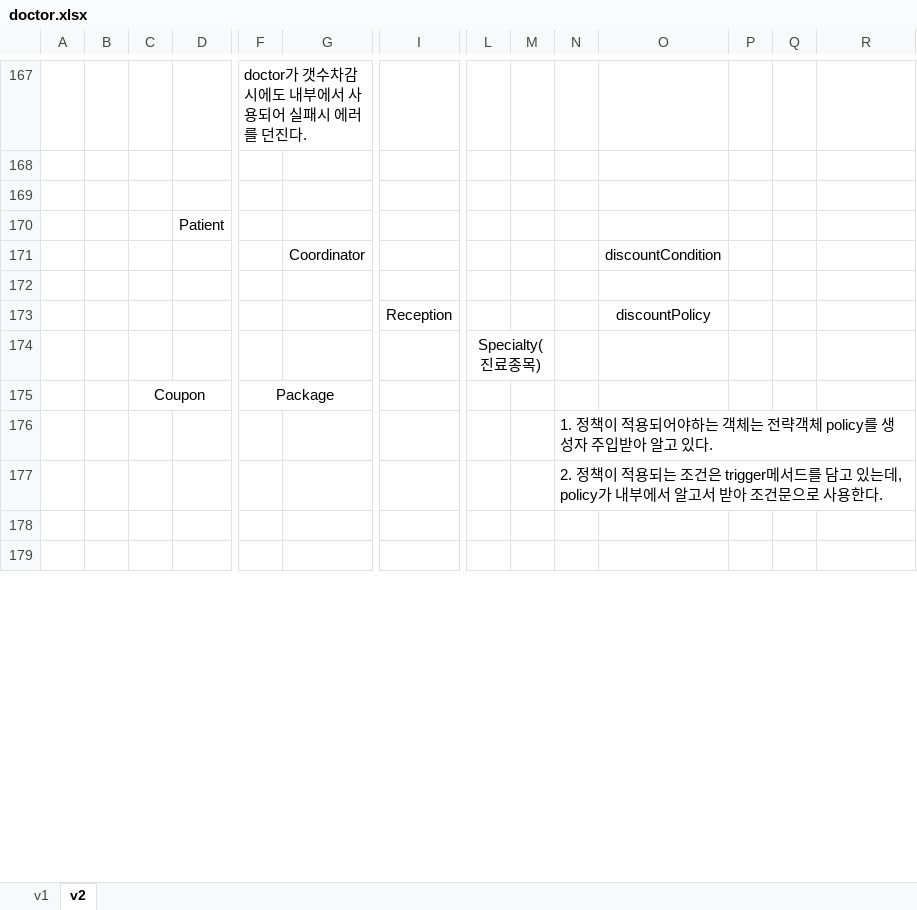
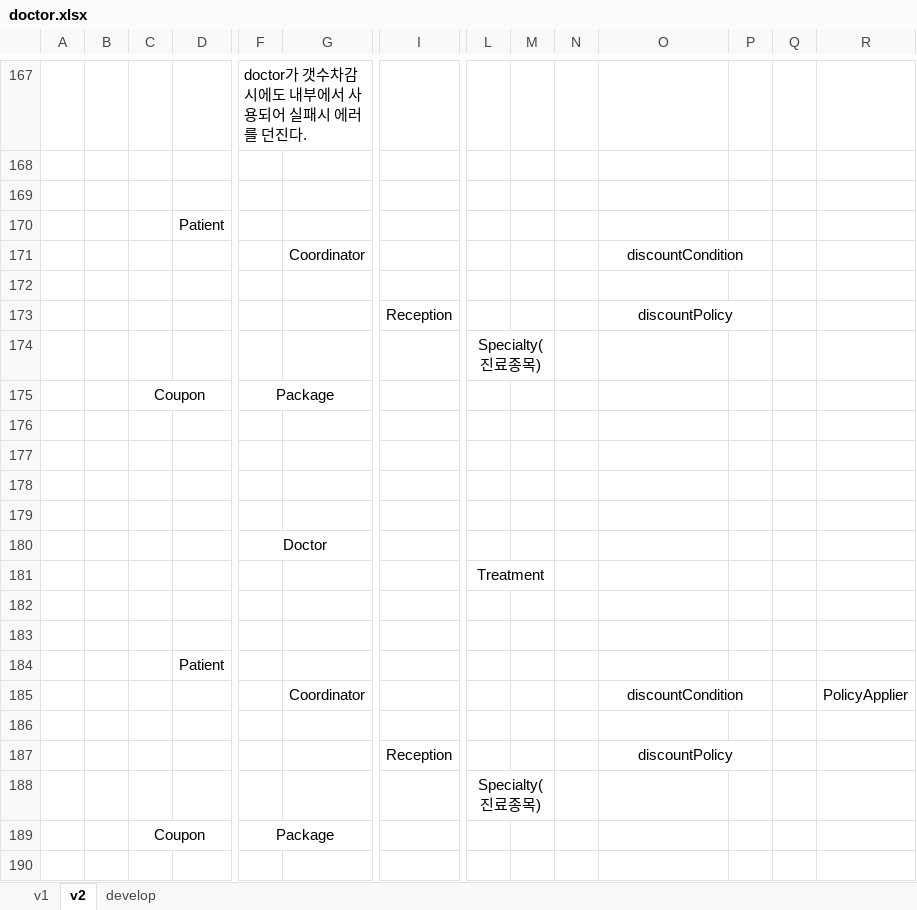
Before and after one commit to is2js/HospitalPackageManager, an Excel workbook: docs/doctor.xlsx, sheet v2, drawn as a sheet; only a part is shown, gaps mark what is left out; the shorter side is filled out with more unchanged rows; values as stored, in another font and other column widths than the file's, no borders; charts and pictures not drawn; rows hold the shown columns only; the diff covers the shown part only; the diff names each change by its address in the sheet, - before the commit and + after, or states it on an @@ line.

```diff
--- a/docs/doctor.xlsx (sheet v2)
+++ b/docs/doctor.xlsx (sheet v2)
+sheet tab: develop
+O171:P171 merged
+O173:P173 merged
-N176: 1. 정책이 적용되어야하는 객체는 전략객체 policy를 생성자 주입받아 알고 있다.
+N176: (empty)
-N177: 2. 정책이 적용되는 조건은 trigger메서드를 담고 있는데, policy가 내부에서 알고서 받아 조건문으로 사용한다.
+N177: (empty)
+row 178: (empty)
+row 179: (empty)
+row 180:  |  |  |  | Doctor
+row 181:  |  |  |  |  |  |  | Treatment
+row 182: (empty)
+row 183: (empty)
+row 184:  |  |  | Patient
+row 185:  |  |  |  |  | Coordinator |  |  |  |  | discountCondition |  |  | PolicyApplier
+row 186: (empty)
+row 187:  |  |  |  |  |  | Reception |  |  |  | discountPolicy
+row 188:  |  |  |  |  |  |  | Specialty(진료종목)
+row 189:  |  | Coupon |  | Package
+row 190: (empty)
```
Also changed, not shown: 16 added rows and 1 edited cell elsewhere in this sheet, charts or pictures, 1 other file.
